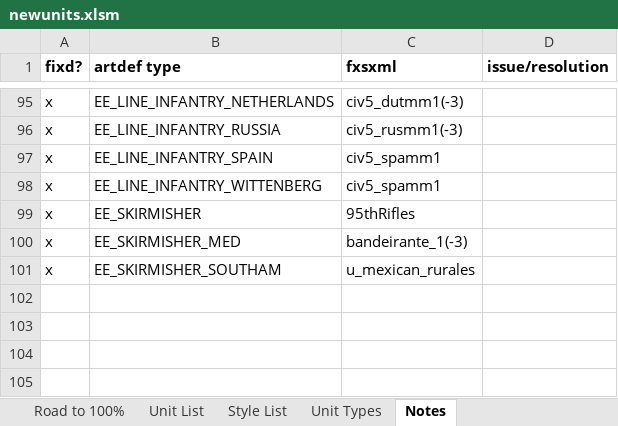
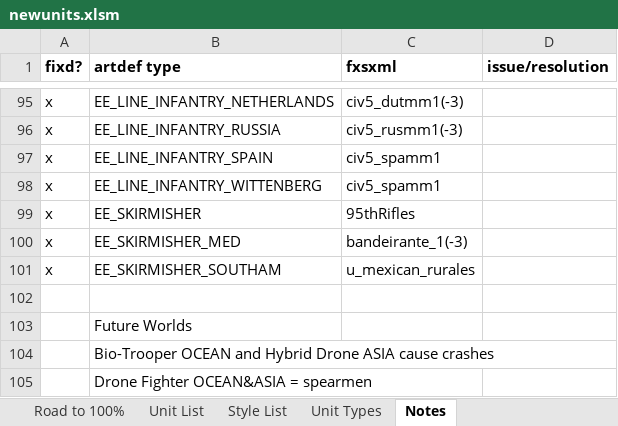
Before and after one commit to Nutzzz/Civ5-EthnicDiversity, an Excel workbook: newunits.xlsm, sheet Notes, drawn as a sheet; only a part is shown, gaps mark what is left out; values as stored, in another font and other column widths than the file's, no borders; the diff names each change by its address in the sheet, - before the commit and + after, or states it on an @@ line.

Commit message:
Roll to BETA4 and fix Unit Tester issues
* Roll to BETA4
* Attempt to fix y location issue with Unit Tester spawns (still needs
some work)
* Lowered time between unit spawns (hopefully won't make crashes more
likely)
* Add mostly water map for Unit Tester (copy to user Maps folder)
* Tweak Celt missionary/inquisitor scale and make Middle Eastern
inquisitor scale consistent

```diff
--- a/newunits.xlsm (sheet Notes)
+++ b/newunits.xlsm (sheet Notes)
+row 102: (empty)
+row 103:  | Future Worlds
+row 104:  | Bio-Trooper OCEAN and Hybrid Drone ASIA cause crashes
+row 105:  | Drone Fighter OCEAN&ASIA = spearmen
```
Also changed, not shown: sheet Unit List, charts or pictures, 21 other files.
